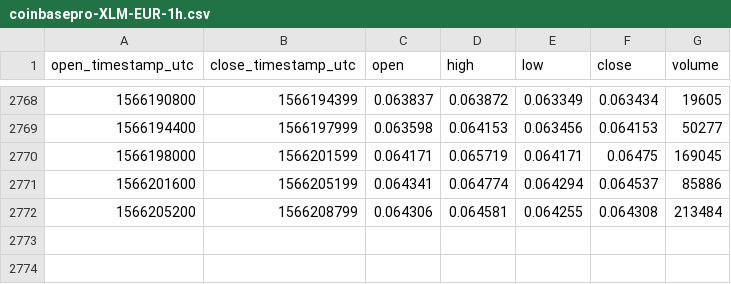
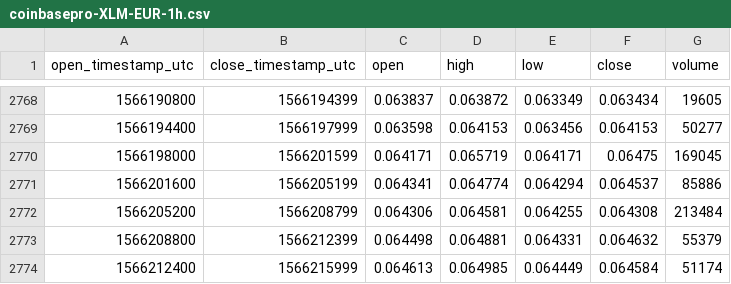
Before and after one commit to cryptobigbro/coinbasepro-XLM-EUR, a CSV file: coinbasepro-XLM-EUR-1h.csv, drawn as a sheet; only a part is shown, gaps mark what is left out; the diff names each change by its address in the sheet, - before the commit and + after, or states it on an @@ line.

Commit message:
Update OHLCV data.

```diff
--- a/coinbasepro-XLM-EUR-1h.csv
+++ b/coinbasepro-XLM-EUR-1h.csv
+row 2773: 1566208800 | 1566212399 | 0.064498 | 0.064881 | 0.064331 | 0.064632 | 55379
+row 2774: 1566212400 | 1566215999 | 0.064613 | 0.064985 | 0.064449 | 0.064584 | 51174
```
